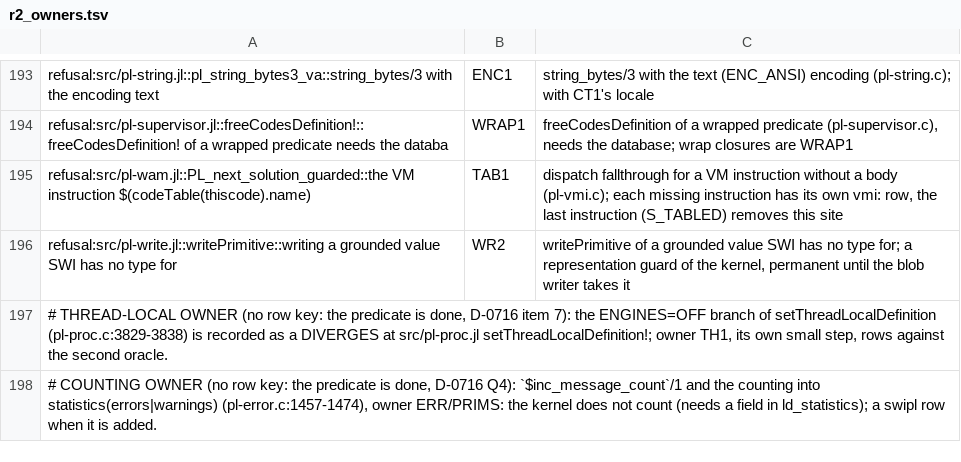
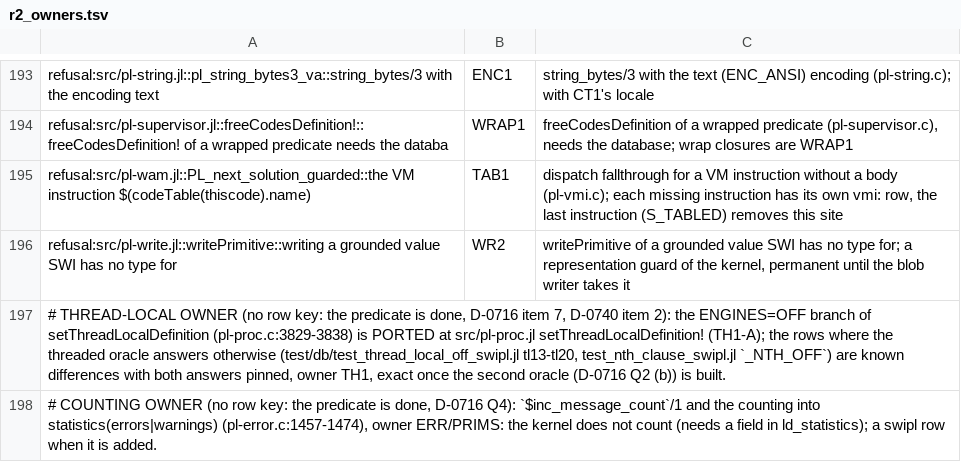
Before and after one commit to CognitiveSubstratesAI/LogicKernel, a TSV file: docs/r2_owners.tsv, drawn as a sheet; only a part is shown, gaps mark what is left out.

```diff
--- a/docs/r2_owners.tsv
+++ b/docs/r2_owners.tsv
@@ -196,3 +196,3 @@ refusal:src/pl-wam.jl::PL_next_solution_guarded::the VM instruction $(codeTable(
 refusal:src/pl-write.jl::writePrimitive::writing a grounded value SWI has no type for	WR2	writePrimitive of a grounded value SWI has no type for; a representation guard of the kernel, permanent until the blob writer takes it
-# THREAD-LOCAL OWNER (no row key: the predicate is done, D-0716 item 7): the ENGINES=OFF branch of setThreadLocalDefinition (pl-proc.c:3829-3838) is recorded as a DIVERGES at src/pl-proc.jl setThreadLocalDefinition!; owner TH1, its own small step, rows against the second oracle.
+# THREAD-LOCAL OWNER (no row key: the predicate is done, D-0716 item 7, D-0740 item 2): the ENGINES=OFF branch of setThreadLocalDefinition (pl-proc.c:3829-3838) is PORTED at src/pl-proc.jl setThreadLocalDefinition! (TH1-A); the rows where the threaded oracle answers otherwise (test/db/test_thread_local_off_swipl.jl tl13-tl20, test_nth_clause_swipl.jl `_NTH_OFF`) are known differences with both answers pinned, owner TH1, exact once the second oracle (D-0716 Q2 (b)) is built.
 # COUNTING OWNER (no row key: the predicate is done, D-0716 Q4): `$inc_message_count`/1 and the counting into statistics(errors|warnings) (pl-error.c:1457-1474), owner ERR/PRIMS: the kernel does not count (needs a field in ld_statistics); a swipl row when it is added.
```
Also changed, not shown: 6 other files.
